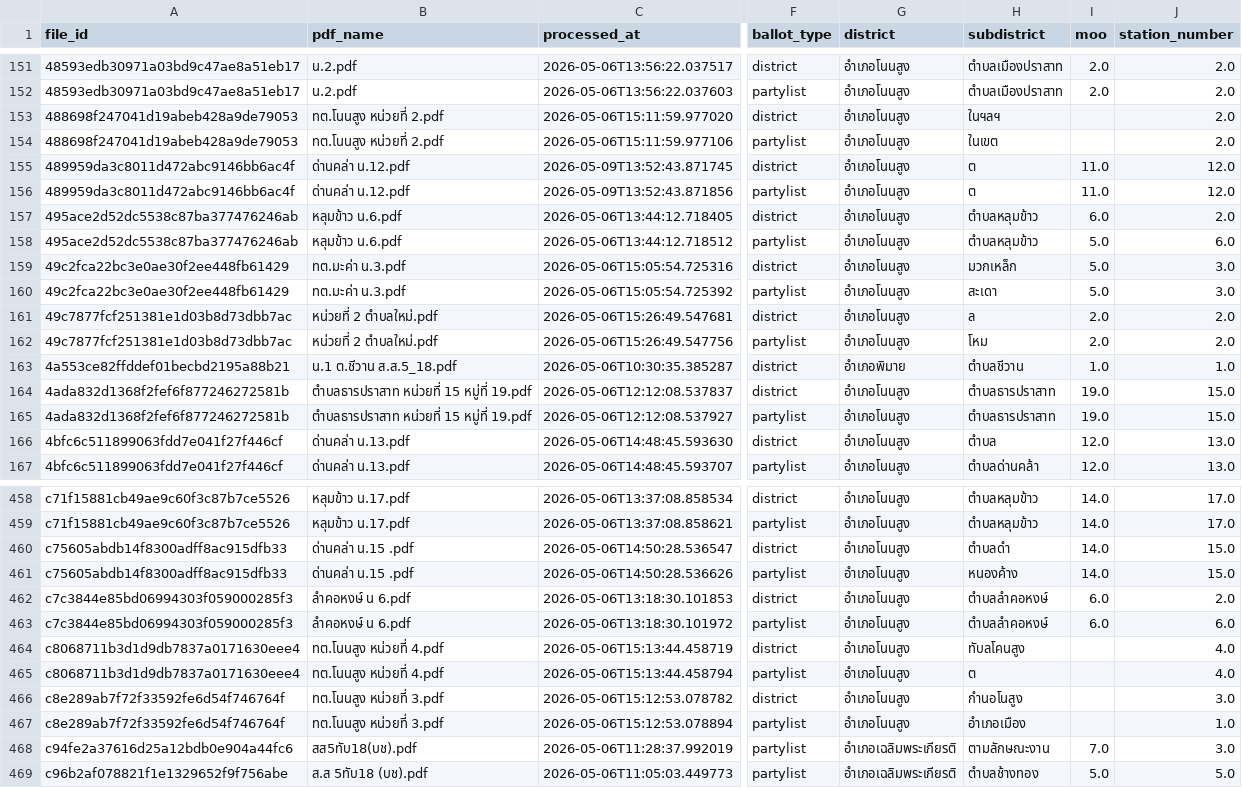
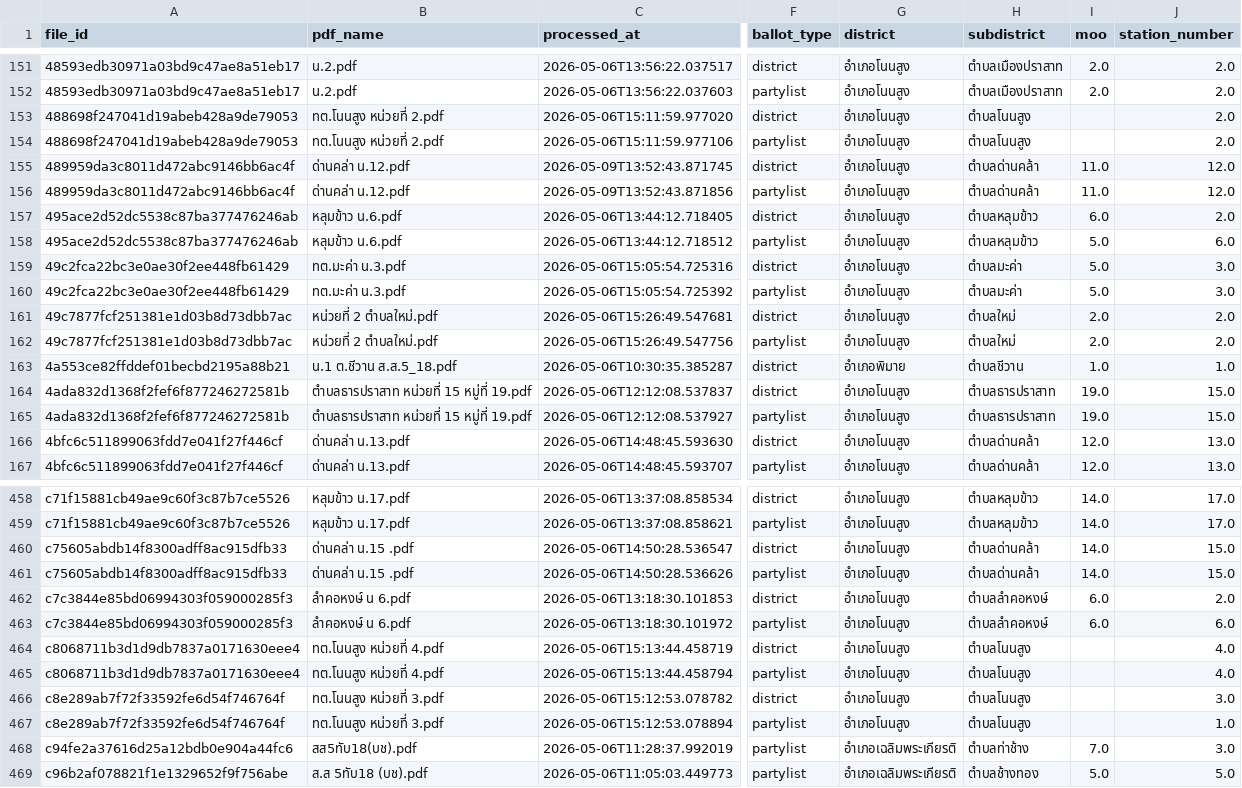
Before and after one commit to senella02/DSDE_final, a CSV file: reports/data_quality_report.csv, drawn as a sheet; only a part is shown, gaps mark what is left out; the diff covers the shown part only; the diff names each change by its address in the sheet, - before the commit and + after, or states it on an @@ line.

```diff
--- a/reports/data_quality_report.csv
+++ b/reports/data_quality_report.csv
-H153 (subdistrict): ในฯลฯ
+H153 (subdistrict): ตำบลโนนสูง
-H154 (subdistrict): ในเขต
+H154 (subdistrict): ตำบลโนนสูง
-H155:H156 (subdistrict): ต
+H155:H156 (subdistrict): ตำบลด่านคล้า
-H159 (subdistrict): มวกเหล็ก
+H159 (subdistrict): ตำบลมะค่า
-H160 (subdistrict): สะเดา
+H160 (subdistrict): ตำบลมะค่า
-H161 (subdistrict): ล
+H161 (subdistrict): ตำบลใหม่
-H162 (subdistrict): โหม
+H162 (subdistrict): ตำบลใหม่
-H166 (subdistrict): ตำบล
+H166 (subdistrict): ตำบลด่านคล้า
-H460 (subdistrict): ตำบลดำ
+H460 (subdistrict): ตำบลด่านคล้า
-H461 (subdistrict): หนองค้าง
+H461 (subdistrict): ตำบลด่านคล้า
-H464 (subdistrict): ทับลโคนสูง
+H464 (subdistrict): ตำบลโนนสูง
-H465 (subdistrict): ต
+H465 (subdistrict): ตำบลโนนสูง
-H466 (subdistrict): กำนอโนสูง
+H466 (subdistrict): ตำบลโนนสูง
-H467 (subdistrict): อำเภอเมือง
+H467 (subdistrict): ตำบลโนนสูง
-H468 (subdistrict): ตามลักษณะงาน
+H468 (subdistrict): ตำบลท่าช้าง
```
Also changed, not shown: 119 edited cells elsewhere in this file, reports/anomaly_flags.csv, reports/spotcheck_queue.csv, 4 other files.
